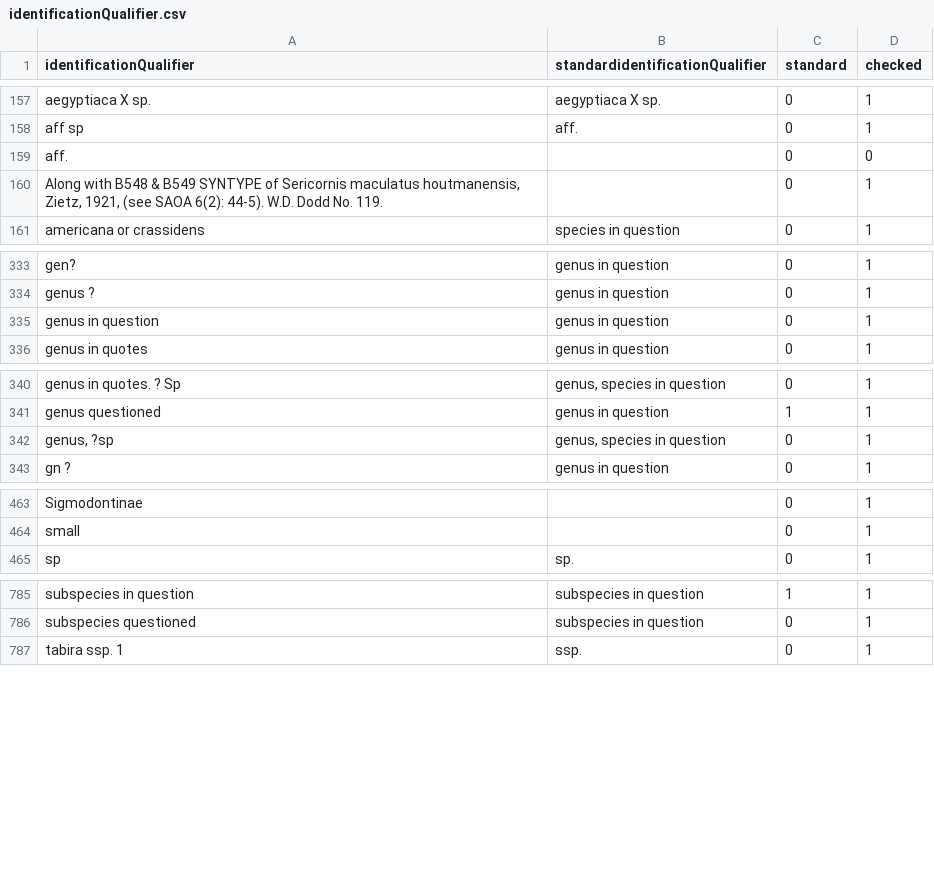
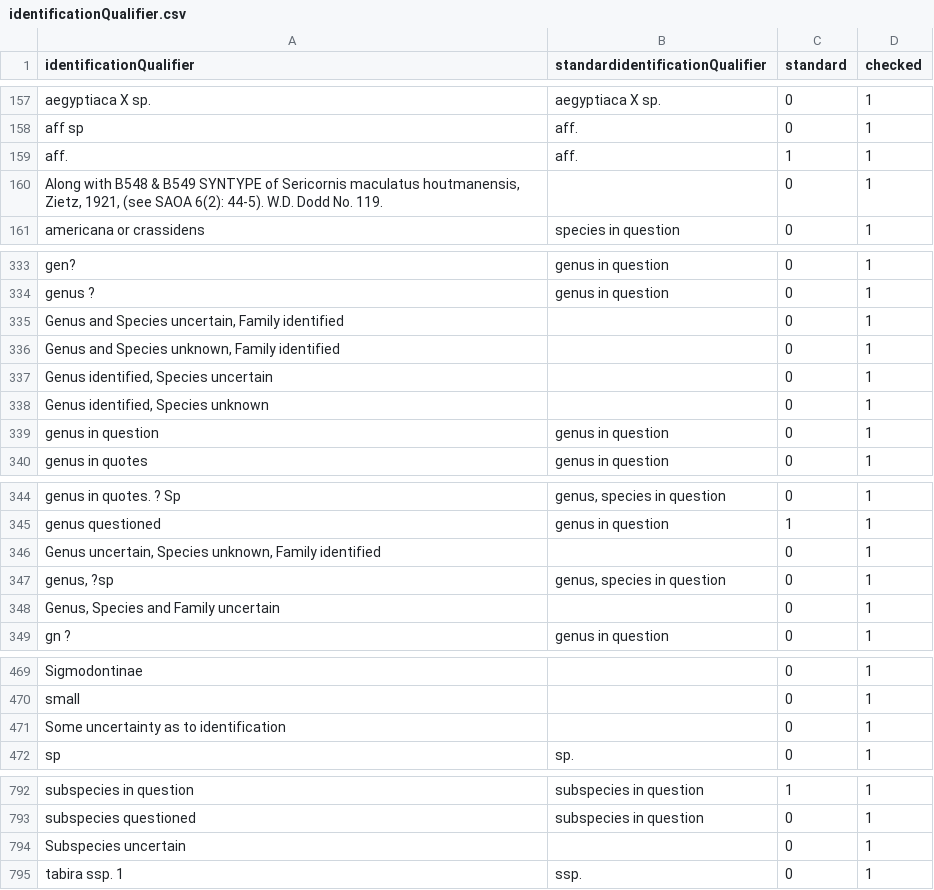
Before and after one commit to VertNet/DwCVocabs, a CSV file: vocabs/identificationQualifier.csv, drawn as a sheet; only a part is shown, gaps mark what is left out; the diff covers the shown part only.

```diff
--- a/vocabs/identificationQualifier.csv
+++ b/vocabs/identificationQualifier.csv
@@ -158,3 +158,3 @@
 "aff sp","aff.",0,1
-"aff.",,0,0
+"aff.","aff.",1,1
 "Along with B548 & B549 SYNTYPE of Sericornis maculatus houtmanensis, Zietz, 1921, (see SAOA 6(2): 44-5). W.D. Dodd No. 119.",,0,1
@@ -334,2 +334,6 @@
 "genus ?","genus in question",0,1
+"Genus and Species uncertain, Family identified",,0,1
+"Genus and Species unknown, Family identified",,0,1
+"Genus identified, Species uncertain",,0,1
+"Genus identified, Species unknown",,0,1
 "genus in question","genus in question",0,1
@@ -341,3 +345,5 @@
 "genus questioned","genus in question",1,1
+"Genus uncertain, Species unknown, Family identified",,0,1
 "genus, ?sp","genus, species in question",0,1
+"Genus, Species and Family uncertain",,0,1
 "gn ?","genus in question",0,1
@@ -464,2 +470,3 @@
 "small",,0,1
+"Some uncertainty as to identification",,0,1
 "sp","sp.",0,1
@@ -787,2 +794,3 @@
 "subspecies questioned","subspecies in question",0,1
+"Subspecies uncertain",,0,1
 "tabira ssp. 1","ssp.",0,1
```
Also changed, not shown: 1 added row elsewhere in this file, vocabs/countryCode.csv, 1 other file.
